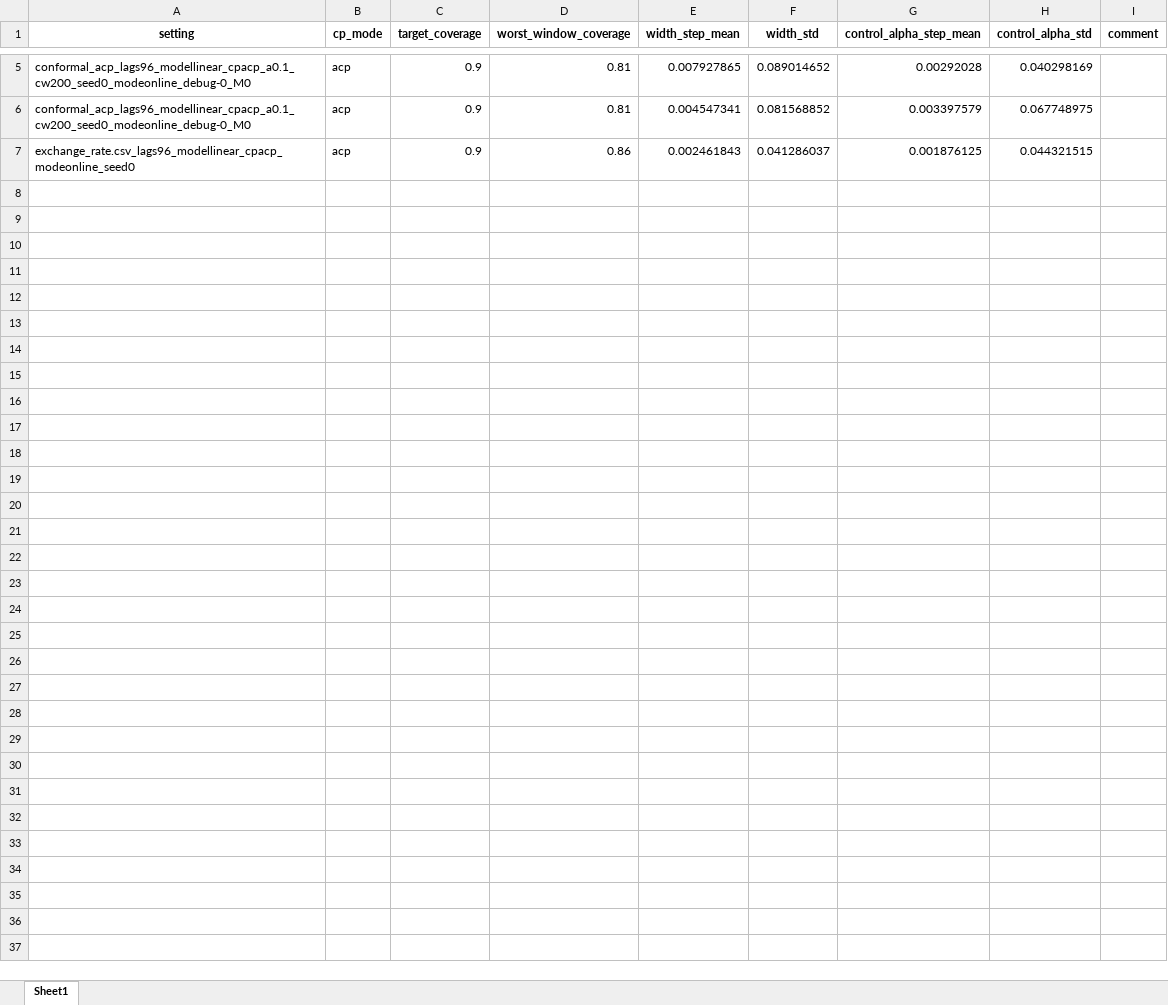
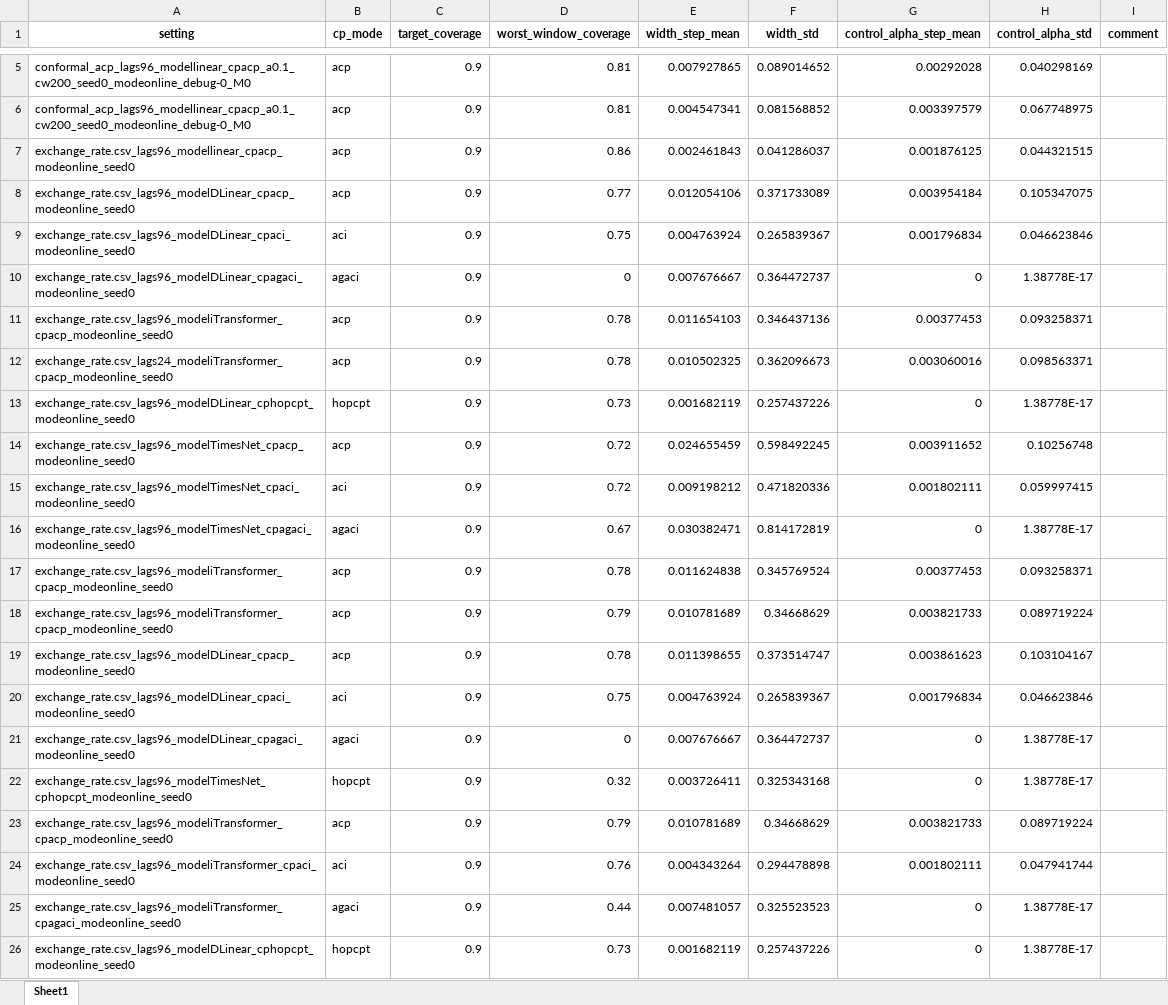
Before and after one commit to JNU-Tangyin/cprl, an Excel workbook: results/adaptive_conformal_results.xlsx, sheet Sheet1, drawn as a sheet; only a part is shown, gaps mark what is left out; values as stored, in another font and other column widths than the file's, no borders; the diff covers the shown part only; the diff names each change by its address in the sheet, - before the commit and + after, or states it on an @@ line.

```diff
--- a/results/adaptive_conformal_results.xlsx (sheet Sheet1)
+++ b/results/adaptive_conformal_results.xlsx (sheet Sheet1)
+row 8: exchange_rate.csv_lags96_modelDLinear_cpacp_modeonline_seed0 | acp | 0.9 | 0.77 | 0.012054106 | 0.371733089 | 0.003954184 | 0.105347075
+row 9: exchange_rate.csv_lags96_modelDLinear_cpaci_modeonline_seed0 | aci | 0.9 | 0.75 | 0.004763924 | 0.265839367 | 0.001796834 | 0.046623846
+row 10: exchange_rate.csv_lags96_modelDLinear_cpagaci_modeonline_seed0 | agaci | 0.9 | 0 | 0.007676667 | 0.364472737 | 0 | 1.38778E-17
+row 11: exchange_rate.csv_lags96_modeliTransformer_cpacp_modeonline_seed0 | acp | 0.9 | 0.78 | 0.011654103 | 0.346437136 | 0.00377453 | 0.093258371
+row 12: exchange_rate.csv_lags24_modeliTransformer_cpacp_modeonline_seed0 | acp | 0.9 | 0.78 | 0.010502325 | 0.362096673 | 0.003060016 | 0.098563371
+row 13: exchange_rate.csv_lags96_modelDLinear_cphopcpt_modeonline_seed0 | hopcpt | 0.9 | 0.73 | 0.001682119 | 0.257437226 | 0 | 1.38778E-17
+row 14: exchange_rate.csv_lags96_modelTimesNet_cpacp_modeonline_seed0 | acp | 0.9 | 0.72 | 0.024655459 | 0.598492245 | 0.003911652 | 0.10256748
+row 15: exchange_rate.csv_lags96_modelTimesNet_cpaci_modeonline_seed0 | aci | 0.9 | 0.72 | 0.009198212 | 0.471820336 | 0.001802111 | 0.059997415
+row 16: exchange_rate.csv_lags96_modelTimesNet_cpagaci_modeonline_seed0 | agaci | 0.9 | 0.67 | 0.030382471 | 0.814172819 | 0 | 1.38778E-17
+row 17: exchange_rate.csv_lags96_modeliTransformer_cpacp_modeonline_seed0 | acp | 0.9 | 0.78 | 0.011624838 | 0.345769524 | 0.00377453 | 0.093258371
+row 18: exchange_rate.csv_lags96_modeliTransformer_cpacp_modeonline_seed0 | acp | 0.9 | 0.79 | 0.010781689 | 0.34668629 | 0.003821733 | 0.089719224
+row 19: exchange_rate.csv_lags96_modelDLinear_cpacp_modeonline_seed0 | acp | 0.9 | 0.78 | 0.011398655 | 0.373514747 | 0.003861623 | 0.103104167
+row 20: exchange_rate.csv_lags96_modelDLinear_cpaci_modeonline_seed0 | aci | 0.9 | 0.75 | 0.004763924 | 0.265839367 | 0.001796834 | 0.046623846
+row 21: exchange_rate.csv_lags96_modelDLinear_cpagaci_modeonline_seed0 | agaci | 0.9 | 0 | 0.007676667 | 0.364472737 | 0 | 1.38778E-17
+row 22: exchange_rate.csv_lags96_modelTimesNet_cphopcpt_modeonline_seed0 | hopcpt | 0.9 | 0.32 | 0.003726411 | 0.325343168 | 0 | 1.38778E-17
+row 23: exchange_rate.csv_lags96_modeliTransformer_cpacp_modeonline_seed0 | acp | 0.9 | 0.79 | 0.010781689 | 0.34668629 | 0.003821733 | 0.089719224
+row 24: exchange_rate.csv_lags96_modeliTransformer_cpaci_modeonline_seed0 | aci | 0.9 | 0.76 | 0.004343264 | 0.294478898 | 0.001802111 | 0.047941744
+row 25: exchange_rate.csv_lags96_modeliTransformer_cpagaci_modeonline_seed0 | agaci | 0.9 | 0.44 | 0.007481057 | 0.325523523 | 0 | 1.38778E-17
+row 26: exchange_rate.csv_lags96_modelDLinear_cphopcpt_modeonline_seed0 | hopcpt | 0.9 | 0.73 | 0.001682119 | 0.257437226 | 0 | 1.38778E-17
```
Also changed, not shown: 27 added rows elsewhere in this sheet, results/conformal_results.xlsx, 9 other files.
